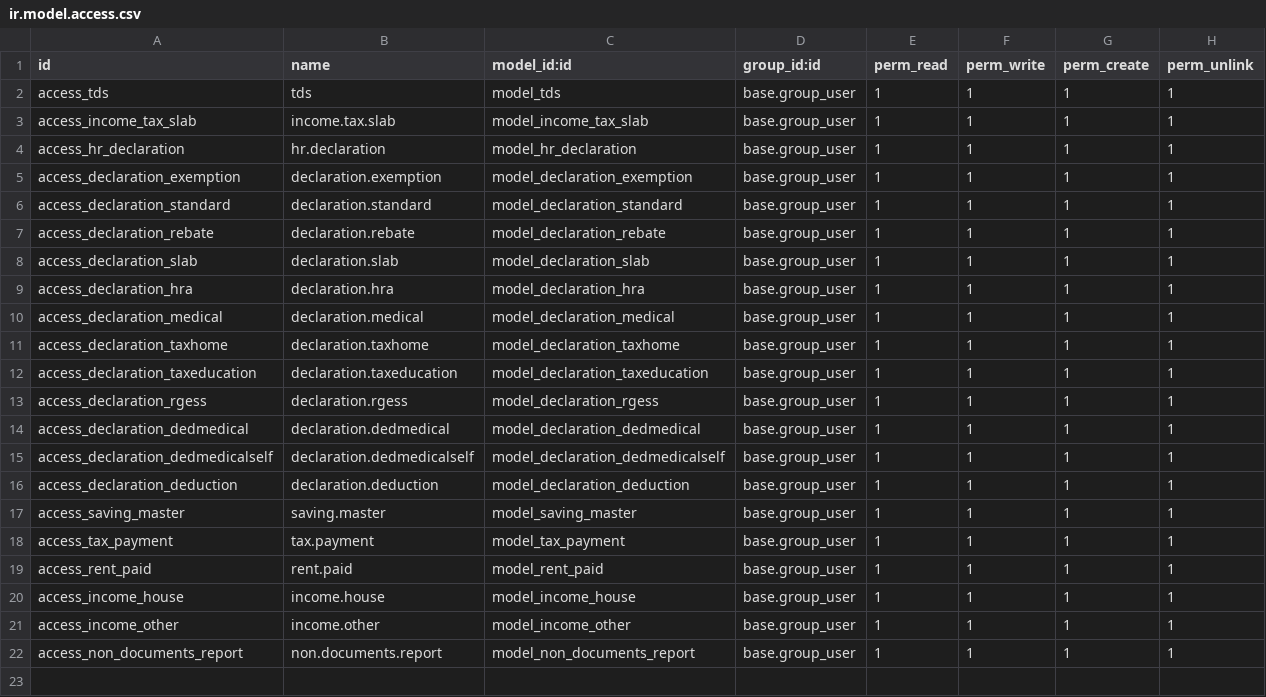
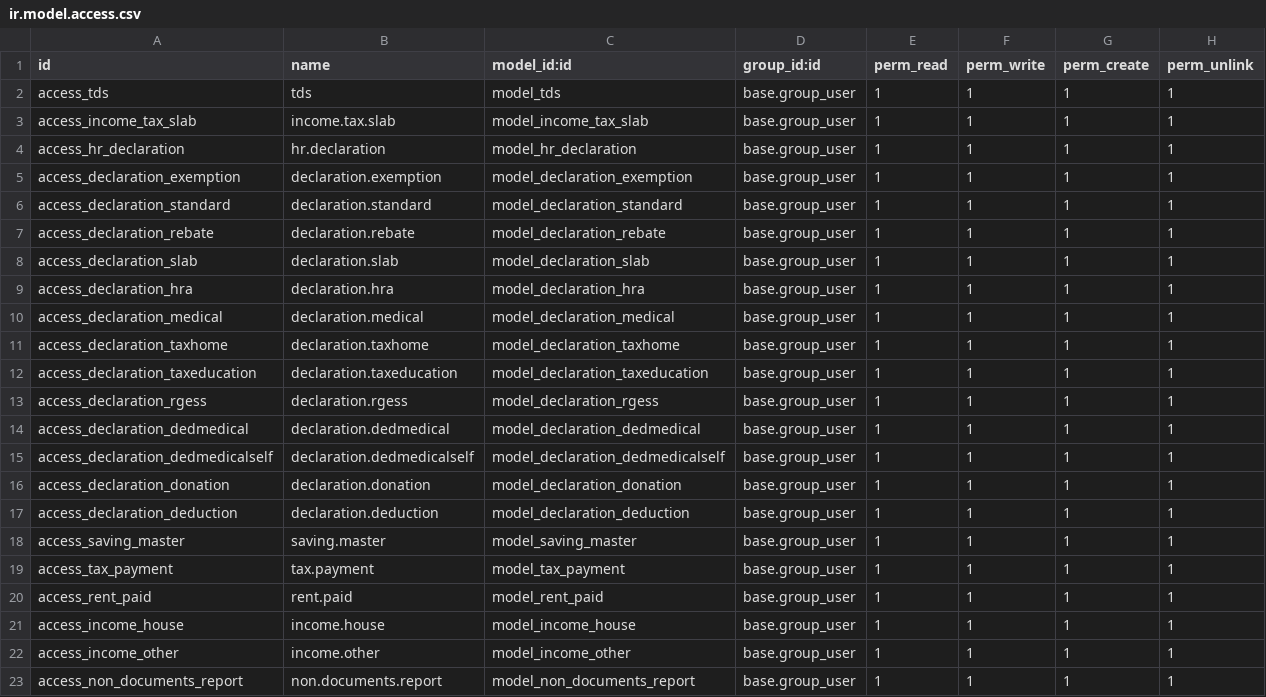
Before and after one commit to gotorishab/stpi, a CSV file: tds/security/ir.model.access.csv, drawn as a sheet; the diff names each change by its address in the sheet, - before the commit and + after, or states it on an @@ line.

```diff
--- a/tds/security/ir.model.access.csv
+++ b/tds/security/ir.model.access.csv
+row 16: access_declaration_donation | declaration.donation | model_declaration_donation | base.group_user | 1 | 1 | 1 | 1
```
Also changed, not shown: 2 other files.
